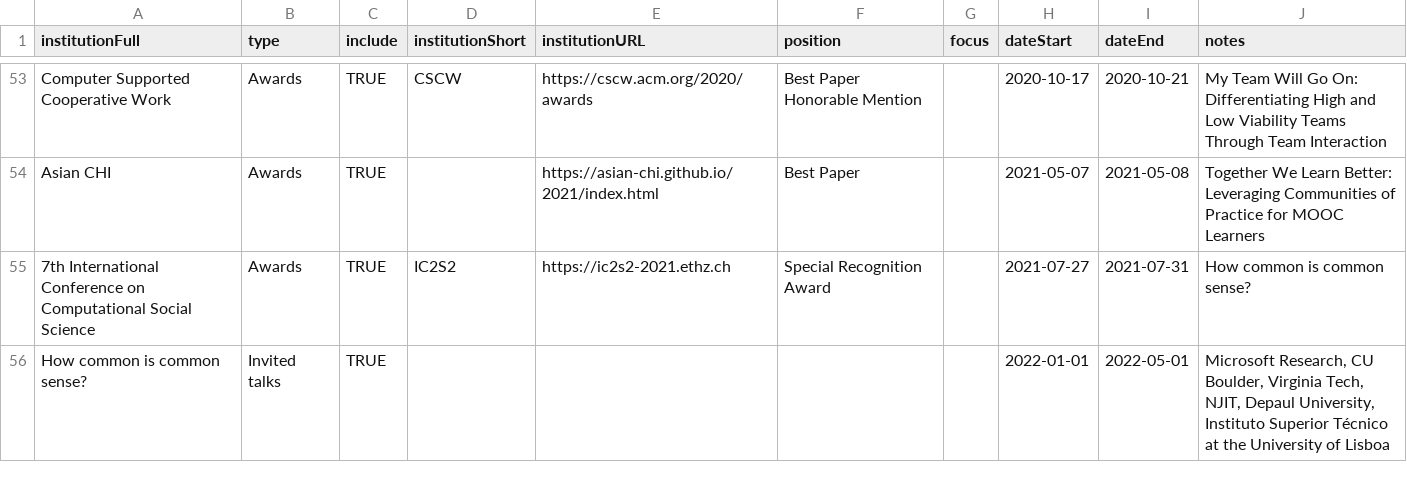
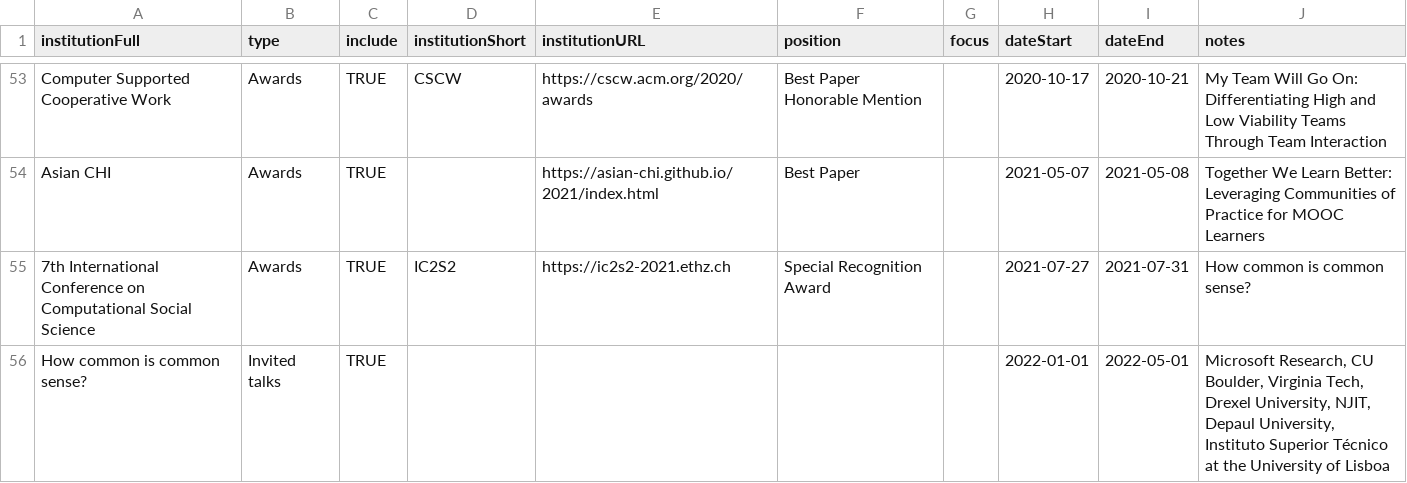
Before and after one commit to markwhiting/Whiting.me, a CSV file: _data/CV.csv, drawn as a sheet; only a part is shown, gaps mark what is left out.

Commit message:
Update CV.csv

```diff
--- a/_data/CV.csv
+++ b/_data/CV.csv
@@ -55,2 +55,2 @@ Asian CHI,Awards,TRUE,,https://asian-chi.github.io/2021/index.html,Best Paper,,2
 7th International Conference on Computational Social Science,Awards,TRUE,IC2S2,https://ic2s2-2021.ethz.ch,Special Recognition Award,,2021-07-27,2021-07-31,"How common is common sense?"
-How common is common sense?,Invited talks,TRUE,,,,,2022-01-01,2022-05-01,"Microsoft Research, CU Boulder, Virginia Tech, NJIT, Depaul University, Instituto Superior Técnico at the University of Lisboa"
+How common is common sense?,Invited talks,TRUE,,,,,2022-01-01,2022-05-01,"Microsoft Research, CU Boulder, Virginia Tech, Drexel University, NJIT, Depaul University, Instituto Superior Técnico at the University of Lisboa"
```
